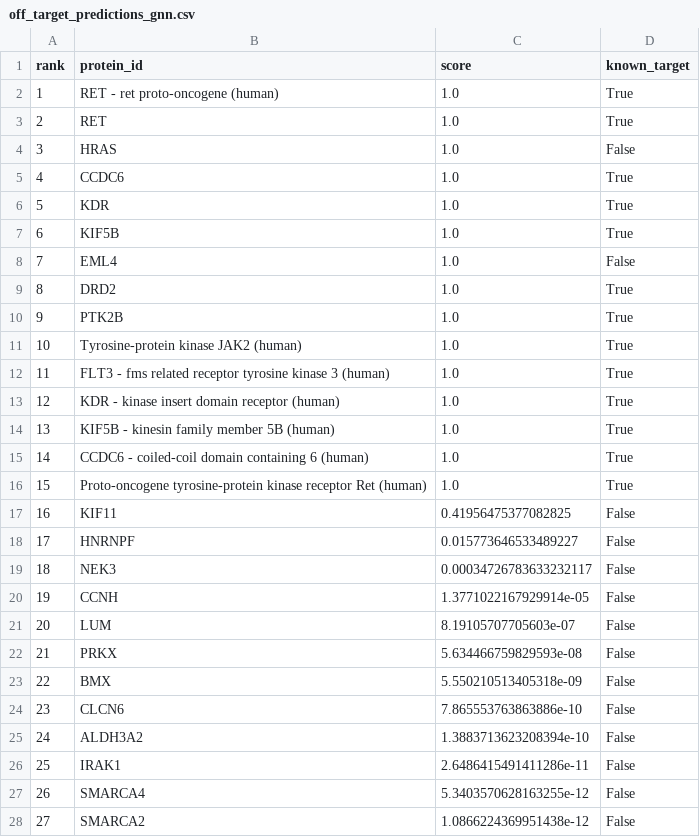
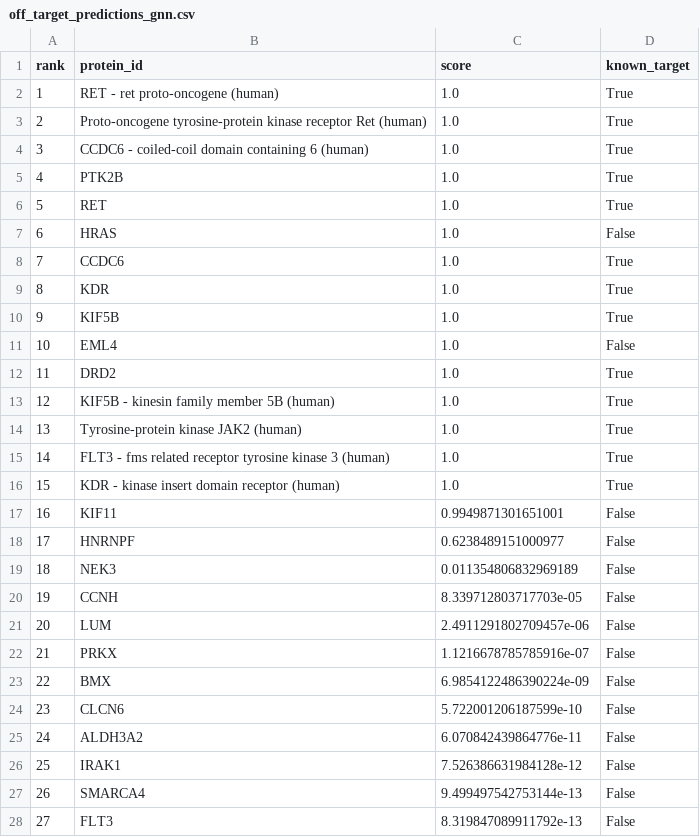
Before and after one commit to Ishaanbal/DSC180B-B23-Knowledge-Graph-and-Biomedical-Ontology, a CSV file: predictions/off_target_predictions_gnn.csv, drawn as a sheet; only a part is shown; the diff covers the shown part only.

```diff
--- a/predictions/off_target_predictions_gnn.csv
+++ b/predictions/off_target_predictions_gnn.csv
@@ -2,27 +2,27 @@ rank,protein_id,score,known_target
 1,RET - ret proto-oncogene (human),1.0,True
-2,RET,1.0,True
-3,HRAS,1.0,False
-4,CCDC6,1.0,True
-5,KDR,1.0,True
-6,KIF5B,1.0,True
-7,EML4,1.0,False
-8,DRD2,1.0,True
-9,PTK2B,1.0,True
-10,Tyrosine-protein kinase JAK2 (human),1.0,True
-11,FLT3 - fms related receptor tyrosine kinase 3 (human),1.0,True
-12,KDR - kinase insert domain receptor (human),1.0,True
-13,KIF5B - kinesin family member 5B (human),1.0,True
-14,CCDC6 - coiled-coil domain containing 6 (human),1.0,True
-15,Proto-oncogene tyrosine-protein kinase receptor Ret (human),1.0,True
-16,KIF11,0.41956475377082825,False
-17,HNRNPF,0.015773646533489227,False
-18,NEK3,0.00034726783633232117,False
-19,CCNH,1.3771022167929914e-05,False
-20,LUM,8.19105707705603e-07,False
-21,PRKX,5.634466759829593e-08,False
-22,BMX,5.550210513405318e-09,False
-23,CLCN6,7.865553763863886e-10,False
-24,ALDH3A2,1.3883713623208394e-10,False
-25,IRAK1,2.6486415491411286e-11,False
-26,SMARCA4,5.3403570628163255e-12,False
-27,SMARCA2,1.0866224369951438e-12,False
+2,Proto-oncogene tyrosine-protein kinase receptor Ret (human),1.0,True
+3,CCDC6 - coiled-coil domain containing 6 (human),1.0,True
+4,PTK2B,1.0,True
+5,RET,1.0,True
+6,HRAS,1.0,False
+7,CCDC6,1.0,True
+8,KDR,1.0,True
+9,KIF5B,1.0,True
+10,EML4,1.0,False
+11,DRD2,1.0,True
+12,KIF5B - kinesin family member 5B (human),1.0,True
+13,Tyrosine-protein kinase JAK2 (human),1.0,True
+14,FLT3 - fms related receptor tyrosine kinase 3 (human),1.0,True
+15,KDR - kinase insert domain receptor (human),1.0,True
+16,KIF11,0.9949871301651001,False
+17,HNRNPF,0.6238489151000977,False
+18,NEK3,0.011354806832969189,False
+19,CCNH,8.339712803717703e-05,False
+20,LUM,2.4911291802709457e-06,False
+21,PRKX,1.1216678785785916e-07,False
+22,BMX,6.9854122486390224e-09,False
+23,CLCN6,5.722001206187599e-10,False
+24,ALDH3A2,6.070842439864776e-11,False
+25,IRAK1,7.526386631984128e-12,False
+26,SMARCA4,9.499497542753144e-13,False
+27,FLT3,8.319847089911792e-13,False
```
Also changed, not shown: 134 edited cells elsewhere in this file, predictions/off_target_predictions.csv, predictions/off_target_predictions_candidates.csv, 5 other files.
